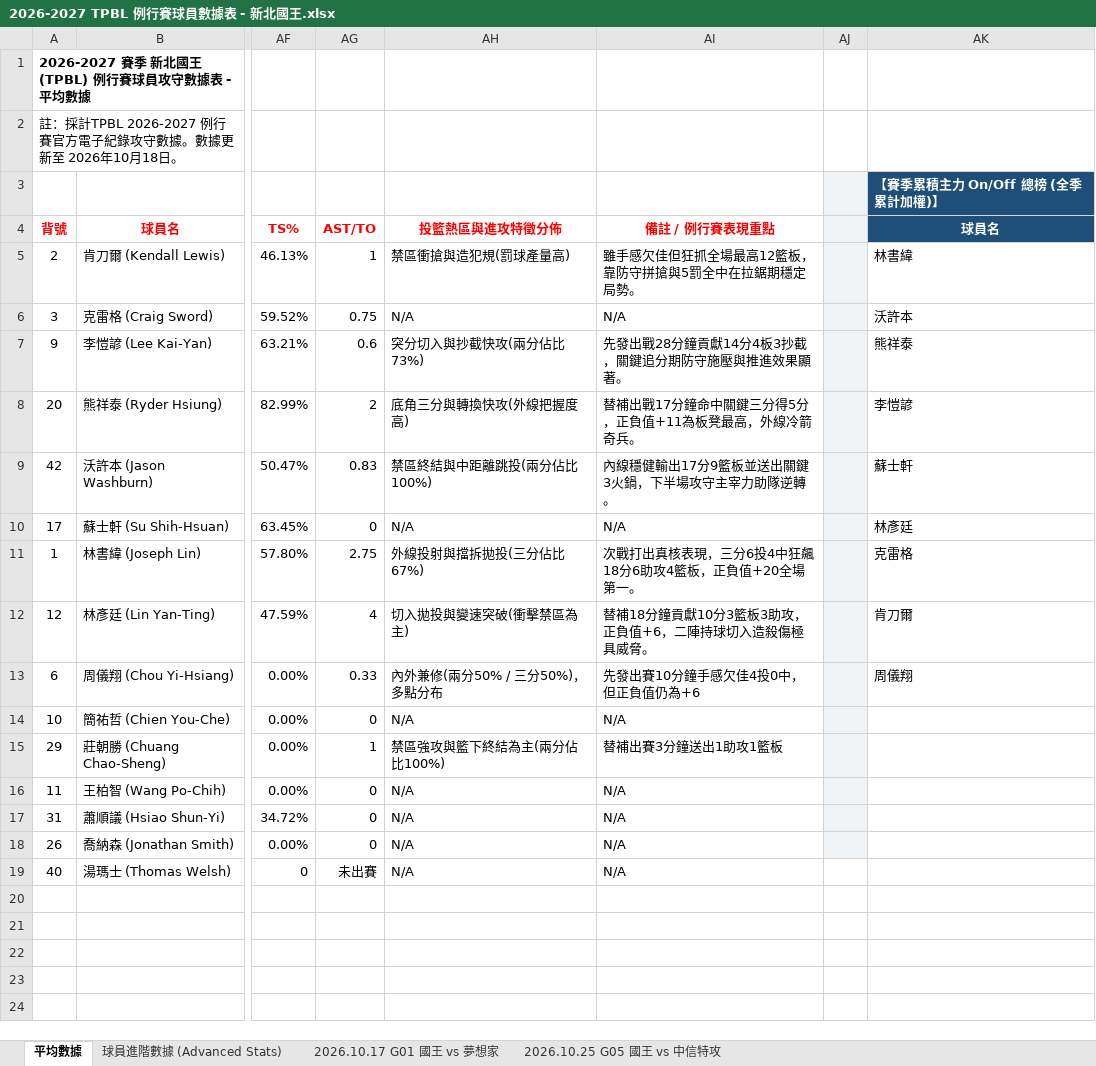
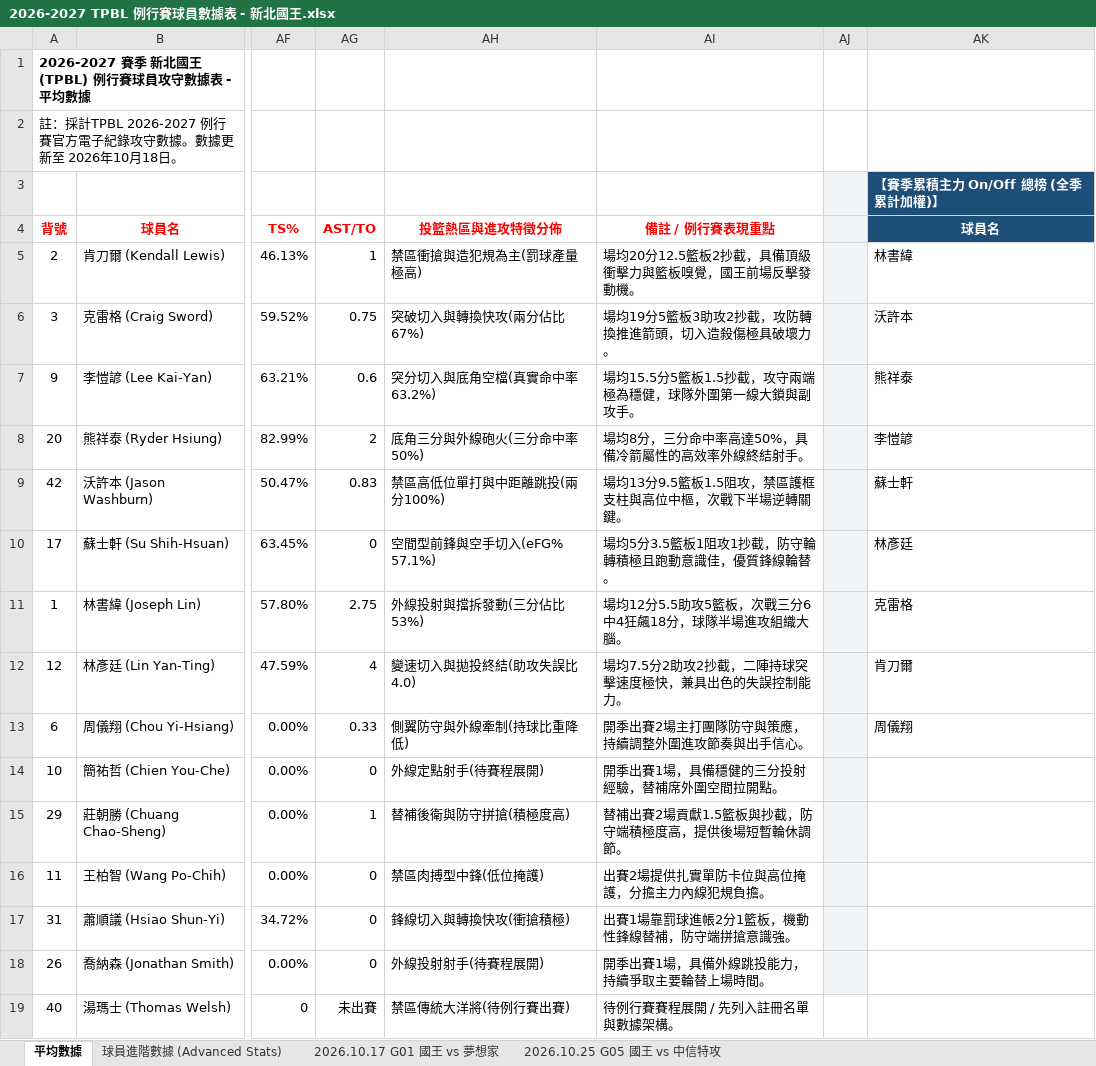
Before and after one commit to frankoilking1980-lgtm/tpbl-stats, an Excel workbook: data/season2026/2026-2027 TPBL 例行賽球員數據表 - 新北國王.xlsx, sheet 平均數據, drawn as a sheet; only a part is shown, gaps mark what is left out; values as stored, in another font and other column widths than the file's, no borders; table styles not drawn; the diff names each change by its address in the sheet, - before the commit and + after, or states it on an @@ line.

```diff
--- a/data/season2026/2026-2027 TPBL 例行賽球員數據表 - 新北國王.xlsx (sheet 平均數據)
+++ b/data/season2026/2026-2027 TPBL 例行賽球員數據表 - 新北國王.xlsx (sheet 平均數據)
-AH5 (投籃熱區與進攻特徵分佈): 禁區衝搶與造犯規(罰球產量高)
+AH5 (投籃熱區與進攻特徵分佈): 禁區衝搶與造犯規為主(罰球產量極高)
-AI5 (備註 / 例行賽表現重點): 雖手感欠佳但狂抓全場最高12籃板，靠防守拼搶與5罰全中在拉鋸期穩定局勢。
+AI5 (備註 / 例行賽表現重點): 場均20分12.5籃板2抄截，具備頂級衝擊力與籃板嗅覺，國王前場反擊發動機。
-AH6 (投籃熱區與進攻特徵分佈): N/A
+AH6 (投籃熱區與進攻特徵分佈): 突破切入與轉換快攻(兩分佔比67%)
-AI6 (備註 / 例行賽表現重點): N/A
+AI6 (備註 / 例行賽表現重點): 場均19分5籃板3助攻2抄截，攻防轉換推進箭頭，切入造殺傷極具破壞力。
-AH7 (投籃熱區與進攻特徵分佈): 突分切入與抄截快攻(兩分佔比73%)
+AH7 (投籃熱區與進攻特徵分佈): 突分切入與底角空檔(真實命中率63.2%)
-AI7 (備註 / 例行賽表現重點): 先發出戰28分鐘貢獻14分4板3抄截，關鍵追分期防守施壓與推進效果顯著。
+AI7 (備註 / 例行賽表現重點): 場均15.5分5籃板1.5抄截，攻守兩端極為穩健，球隊外圍第一線大鎖與副攻手。
-AH8 (投籃熱區與進攻特徵分佈): 底角三分與轉換快攻(外線把握度高)
+AH8 (投籃熱區與進攻特徵分佈): 底角三分與外線砲火(三分命中率50%)
-AI8 (備註 / 例行賽表現重點): 替補出戰17分鐘命中關鍵三分得5分，正負值+11為板凳最高，外線冷箭奇兵。
+AI8 (備註 / 例行賽表現重點): 場均8分，三分命中率高達50%，具備冷箭屬性的高效率外線終結射手。
-AH9 (投籃熱區與進攻特徵分佈): 禁區終結與中距離跳投(兩分佔比100%)
+AH9 (投籃熱區與進攻特徵分佈): 禁區高低位單打與中距離跳投(兩分100%)
-AI9 (備註 / 例行賽表現重點): 內線穩健輸出17分9籃板並送出關鍵3火鍋，下半場攻守主宰力助隊逆轉。
+AI9 (備註 / 例行賽表現重點): 場均13分9.5籃板1.5阻攻，禁區護框支柱與高位中樞，次戰下半場逆轉關鍵。
-AH10 (投籃熱區與進攻特徵分佈): N/A
+AH10 (投籃熱區與進攻特徵分佈): 空間型前鋒與空手切入(eFG% 57.1%)
-AI10 (備註 / 例行賽表現重點): N/A
+AI10 (備註 / 例行賽表現重點): 場均5分3.5籃板1阻攻1抄截，防守輪轉積極且跑動意識佳，優質鋒線輪替。
-AH11 (投籃熱區與進攻特徵分佈): 外線投射與擋拆拋投(三分佔比67%)
+AH11 (投籃熱區與進攻特徵分佈): 外線投射與擋拆發動(三分佔比53%)
-AI11 (備註 / 例行賽表現重點): 次戰打出真核表現，三分6投4中狂飆18分6助攻4籃板，正負值+20全場第一。
+AI11 (備註 / 例行賽表現重點): 場均12分5.5助攻5籃板，次戰三分6中4狂飆18分，球隊半場進攻組織大腦。
-AH12 (投籃熱區與進攻特徵分佈): 切入拋投與變速突破(衝擊禁區為主)
+AH12 (投籃熱區與進攻特徵分佈): 變速切入與拋投終結(助攻失誤比4.0)
-AI12 (備註 / 例行賽表現重點): 替補18分鐘貢獻10分3籃板3助攻，正負值+6，二陣持球切入造殺傷極具威脅。
+AI12 (備註 / 例行賽表現重點): 場均7.5分2助攻2抄截，二陣持球突擊速度極快，兼具出色的失誤控制能力。
-AH13 (投籃熱區與進攻特徵分佈): 內外兼修(兩分50% / 三分50%)，多點分布
+AH13 (投籃熱區與進攻特徵分佈): 側翼防守與外線牽制(持球比重降低)
-AI13 (備註 / 例行賽表現重點): 先發出賽10分鐘手感欠佳4投0中，但正負值仍為+6
+AI13 (備註 / 例行賽表現重點): 開季出賽2場主打團隊防守與策應，持續調整外圍進攻節奏與出手信心。
-AH14 (投籃熱區與進攻特徵分佈): N/A
+AH14 (投籃熱區與進攻特徵分佈): 外線定點射手(待賽程展開)
-AI14 (備註 / 例行賽表現重點): N/A
+AI14 (備註 / 例行賽表現重點): 開季出賽1場，具備穩健的三分投射經驗，替補席外圍空間拉開點。
-AH15 (投籃熱區與進攻特徵分佈): 禁區強攻與籃下終結為主(兩分佔比100%)
+AH15 (投籃熱區與進攻特徵分佈): 替補後衛與防守拼搶(積極度高)
-AI15 (備註 / 例行賽表現重點): 替補出賽3分鐘送出1助攻1籃板
+AI15 (備註 / 例行賽表現重點): 替補出賽2場貢獻1.5籃板與抄截，防守端積極度高，提供後場短暫輪休調節。
-AH16 (投籃熱區與進攻特徵分佈): N/A
+AH16 (投籃熱區與進攻特徵分佈): 禁區肉搏型中鋒(低位掩護)
-AI16 (備註 / 例行賽表現重點): N/A
+AI16 (備註 / 例行賽表現重點): 出賽2場提供扎實單防卡位與高位掩護，分擔主力內線犯規負擔。
-AH17 (投籃熱區與進攻特徵分佈): N/A
+AH17 (投籃熱區與進攻特徵分佈): 鋒線切入與轉換快攻(衝搶積極)
-AI17 (備註 / 例行賽表現重點): N/A
+AI17 (備註 / 例行賽表現重點): 出賽1場靠罰球進帳2分1籃板，機動性鋒線替補，防守端拼搶意識強。
-AH18 (投籃熱區與進攻特徵分佈): N/A
+AH18 (投籃熱區與進攻特徵分佈): 外線投射射手(待賽程展開)
-AI18 (備註 / 例行賽表現重點): N/A
+AI18 (備註 / 例行賽表現重點): 開季出賽1場，具備外線跳投能力，持續爭取主要輪替上場時間。
-AH19 (投籃熱區與進攻特徵分佈): N/A
+AH19 (投籃熱區與進攻特徵分佈): 禁區傳統大洋將(待例行賽出賽)
-AI19 (備註 / 例行賽表現重點): N/A
+AI19 (備註 / 例行賽表現重點): 待例行賽賽程展開 / 先列入註冊名單與數據架構。
```
Also changed, not shown: sheet 2026.10.25 G05 國王 vs 中信特攻, data/season2026/2026-2027 TPBL 例行賽球員數據表 - 新北中信特攻.xlsx, data/season2026/2026-2027 TPBL 例行賽球員數據表 - 新竹御嵿攻城獅.xlsx, 1 other file.
